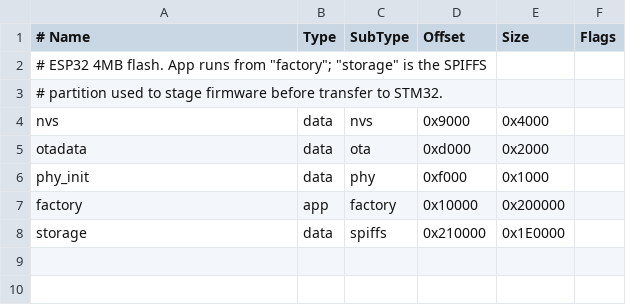
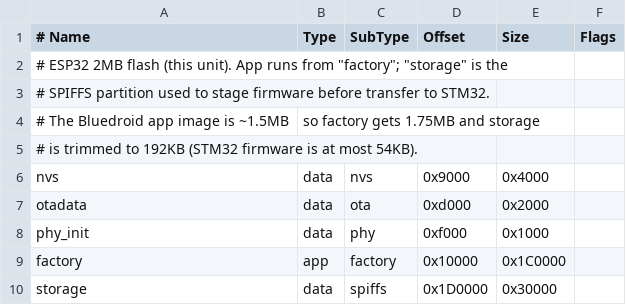
Before and after one commit to finnyoun9/bluepill-ota-bootloader, a CSV file: esp32-comm-bridge/partitions.csv, drawn as a sheet.

Commit message:
fix(esp32): make the bridge build green (IDF 6 API + 2MB flash)
All three firmware targets now compile.

ESP-IDF 6 API migration in main.cpp:
- esp_spp_init(ESP_SPP_MODE_CB) -> esp_spp_enhanced_init(&cfg),
  cfg.mode = ESP_SPP_MODE_CB (esp_spp_cfg_t)
- esp_bt_dev_set_device_name() -> esp_bt_gap_set_device_name()
- esp_wifi_is_connected() -> esp_wifi_sta_get_ap_info() == ESP_OK
- struct inits rewritten to {} to satisfy -Werror=missing-field-initializers

Build config for the 2MB-flash ESP32 unit:
- sdkconfig.defaults: enable BT/Bluedroid/Classic/SPP + BTDM controller,
  CONFIG_ESPTOOLPY_FLASHSIZE_2MB
- partitions.csv: 2MB layout; factory 1.75MB (Bluedroid image is ~1.5MB),
  storage SPIFFS 192KB for firmware staging
- platformio.ini: board_upload.flash_size = 2MB

Protocol source:
- shared/protocol.c: FRAME_STATE_CRC3 case body braced so the file compiles
  as both C and C++ (avoids 'jump to case label' in C++)
- mirrored as esp32-comm-bridge/src/protocol.cpp; compiled as C++ because
  PlatformIO/ESP-IDF mixes C/C++ flags when a .c sits next to main.cpp in
  the src component

Verified sizes:
- bootloader: RAM 11.0% (2252B), Flash 8.8% (5756B)
- application: RAM 74.8% (15320B), Flash 23.8% (15592B)
- ESP32 bridge: RAM 21.8% (71464B), Flash 82.8% (1519765B / 1.75MB factory)

```diff
--- a/esp32-comm-bridge/partitions.csv
+++ b/esp32-comm-bridge/partitions.csv
@@ -1,4 +1,6 @@
 # Name,   Type, SubType, Offset,   Size,     Flags
-# ESP32 4MB flash. App runs from "factory"; "storage" is the SPIFFS
-# partition used to stage firmware before transfer to STM32.
+# ESP32 2MB flash (this unit). App runs from "factory"; "storage" is the
+# SPIFFS partition used to stage firmware before transfer to STM32.
+# The Bluedroid app image is ~1.5MB, so factory gets 1.75MB and storage
+# is trimmed to 192KB (STM32 firmware is at most 54KB).
 nvs,      data, nvs,     0x9000,   0x4000,
@@ -6,3 +8,3 @@ otadata,  data, ota,     0xd000,   0x2000,
 phy_init, data, phy,     0xf000,   0x1000,
-factory,  app,  factory, 0x10000,  0x200000,
-storage,  data, spiffs,  0x210000, 0x1E0000,
+factory,  app,  factory, 0x10000,  0x1C0000,
+storage,  data, spiffs,  0x1D0000, 0x30000,
```
Also changed, not shown: 4 other files.
